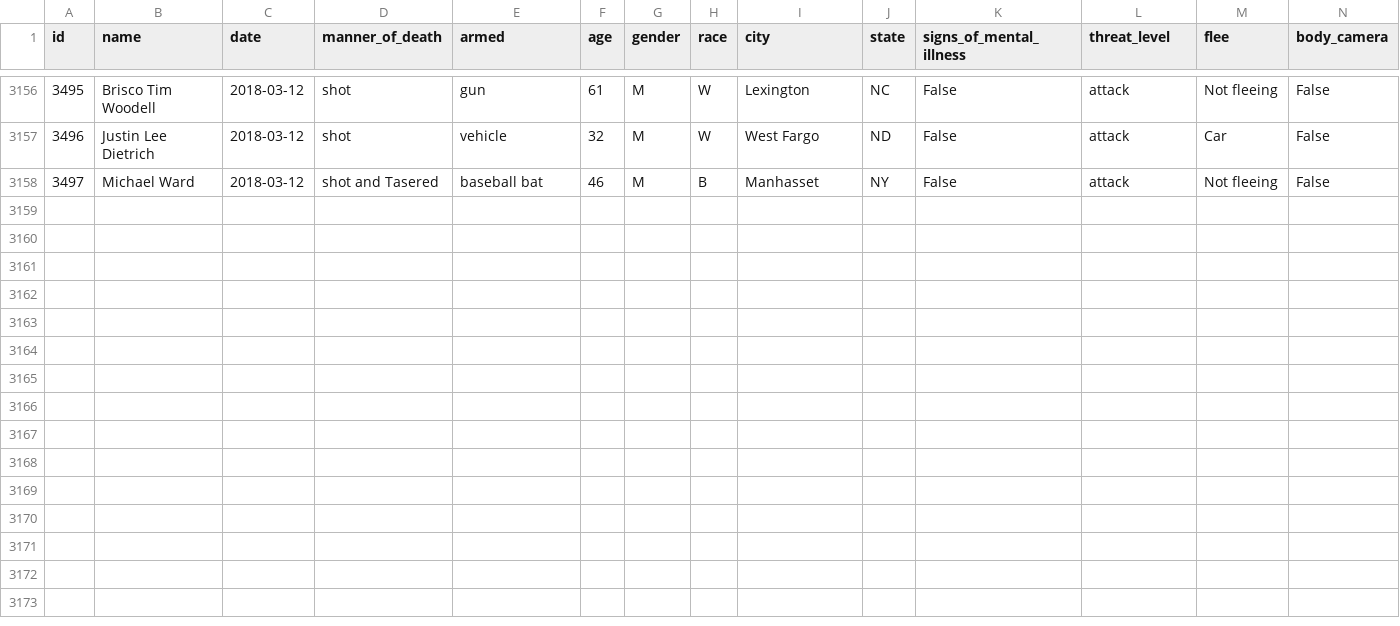
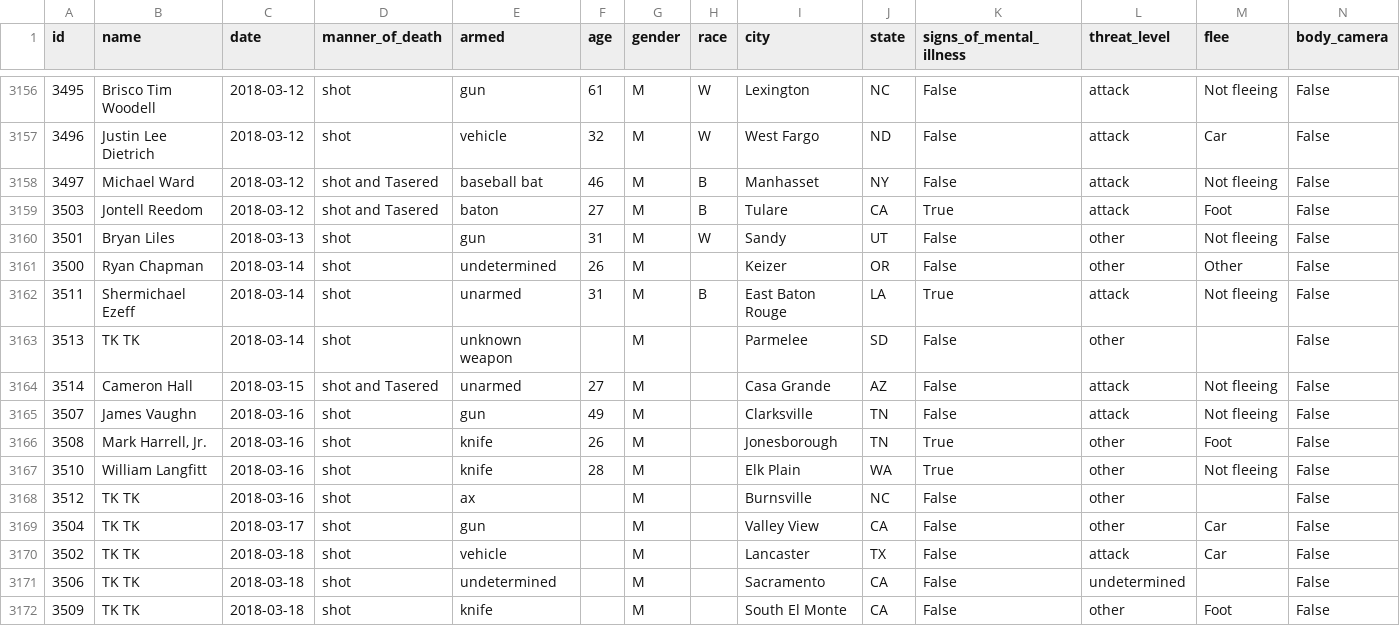
Before and after one commit to joshbegley/wapo-police-shootings, a CSV file: fatal-police-shootings-data.csv, drawn as a sheet; only a part is shown, gaps mark what is left out; the diff names each change by its address in the sheet, - before the commit and + after, or states it on an @@ line.

Commit message:
automatic updates

```diff
--- a/fatal-police-shootings-data.csv
+++ b/fatal-police-shootings-data.csv
+row 3159: 3503 | Jontell Reedom | 2018-03-12 | shot and Tasered | baton | 27 | M | B | Tulare | CA | True | attack | Foot | False
+row 3160: 3501 | Bryan Liles | 2018-03-13 | shot | gun | 31 | M | W | Sandy | UT | False | other | Not fleeing | False
+row 3161: 3500 | Ryan Chapman | 2018-03-14 | shot | undetermined | 26 | M |  | Keizer | OR | False | other | Other | False
+row 3162: 3511 | Shermichael Ezeff | 2018-03-14 | shot | unarmed | 31 | M | B | East Baton Rouge | LA | True | attack | Not fleeing | False
+row 3163: 3513 | TK TK | 2018-03-14 | shot | unknown weapon |  | M |  | Parmelee | SD | False | other |  | False
+row 3164: 3514 | Cameron Hall | 2018-03-15 | shot and Tasered | unarmed | 27 | M |  | Casa Grande | AZ | False | attack | Not fleeing | False
+row 3165: 3507 | James Vaughn | 2018-03-16 | shot | gun | 49 | M |  | Clarksville | TN | False | attack | Not fleeing | False
+row 3166: 3508 | Mark Harrell, Jr. | 2018-03-16 | shot | knife | 26 | M |  | Jonesborough | TN | True | other | Foot | False
+row 3167: 3510 | William Langfitt | 2018-03-16 | shot | knife | 28 | M |  | Elk Plain | WA | True | other | Not fleeing | False
+row 3168: 3512 | TK TK | 2018-03-16 | shot | ax |  | M |  | Burnsville | NC | False | other |  | False
+row 3169: 3504 | TK TK | 2018-03-17 | shot | gun |  | M |  | Valley View | CA | False | other | Car | False
+row 3170: 3502 | TK TK | 2018-03-18 | shot | vehicle |  | M |  | Lancaster | TX | False | attack | Car | False
+row 3171: 3506 | TK TK | 2018-03-18 | shot | undetermined |  | M |  | Sacramento | CA | False | undetermined |  | False
+row 3172: 3509 | TK TK | 2018-03-18 | shot | knife |  | M |  | South El Monte | CA | False | other | Foot | False
```
